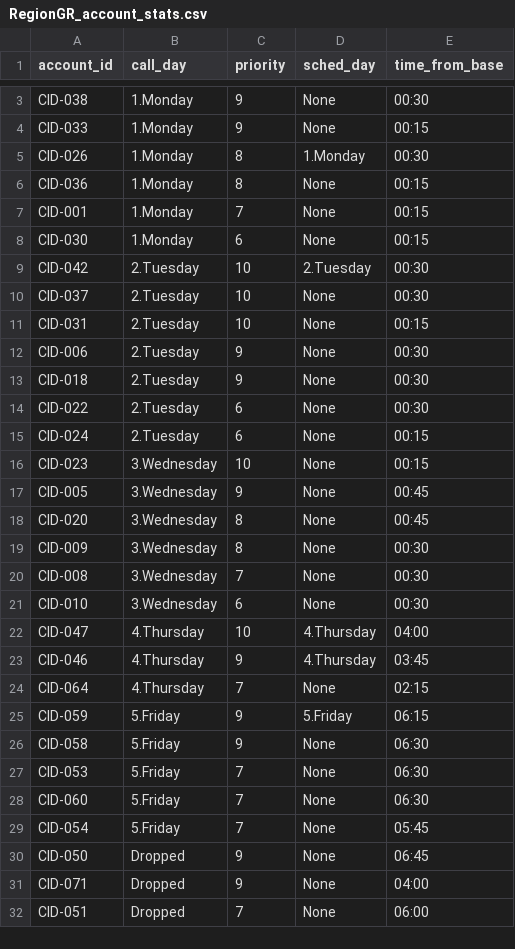
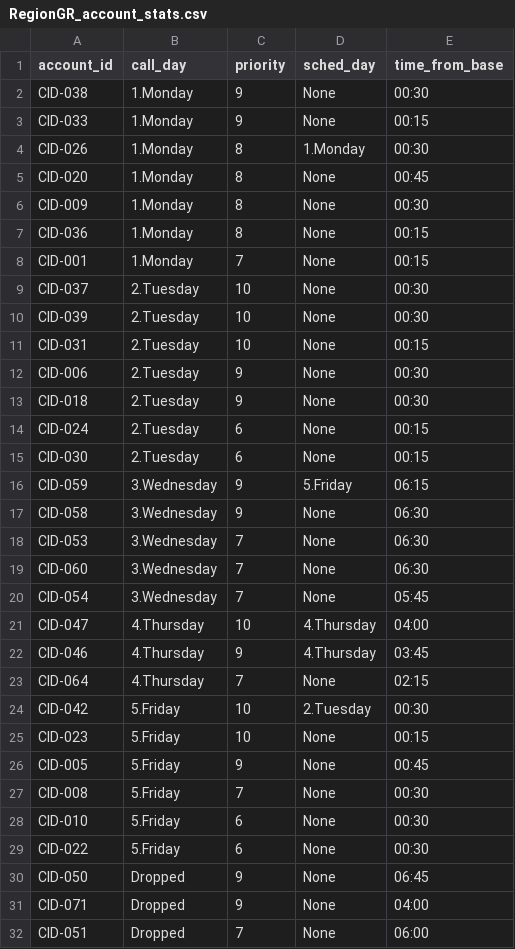
Before and after one commit to ispapadakis/optisched, a CSV file: output/RegionGR_account_stats.csv, drawn as a sheet; only a part is shown, gaps mark what is left out; the diff covers the shown part only.

Commit message:
travel time goes down

```diff
--- a/output/RegionGR_account_stats.csv
+++ b/output/RegionGR_account_stats.csv
@@ -5,7 +4,8 @@ CID-033,1.Monday,9,None,00:15
 CID-026,1.Monday,8,1.Monday,00:30
+CID-020,1.Monday,8,None,00:45
+CID-009,1.Monday,8,None,00:30
 CID-036,1.Monday,8,None,00:15
 CID-001,1.Monday,7,None,00:15
-CID-030,1.Monday,6,None,00:15
-CID-042,2.Tuesday,10,2.Tuesday,00:30
 CID-037,2.Tuesday,10,None,00:30
+CID-039,2.Tuesday,10,None,00:30
 CID-031,2.Tuesday,10,None,00:15
@@ -13,10 +13,9 @@ CID-006,2.Tuesday,9,None,00:30
 CID-018,2.Tuesday,9,None,00:30
-CID-022,2.Tuesday,6,None,00:30
 CID-024,2.Tuesday,6,None,00:15
-CID-023,3.Wednesday,10,None,00:15
-CID-005,3.Wednesday,9,None,00:45
-CID-020,3.Wednesday,8,None,00:45
-CID-009,3.Wednesday,8,None,00:30
-CID-008,3.Wednesday,7,None,00:30
-CID-010,3.Wednesday,6,None,00:30
+CID-030,2.Tuesday,6,None,00:15
+CID-059,3.Wednesday,9,5.Friday,06:15
+CID-058,3.Wednesday,9,None,06:30
+CID-053,3.Wednesday,7,None,06:30
+CID-060,3.Wednesday,7,None,06:30
+CID-054,3.Wednesday,7,None,05:45
 CID-047,4.Thursday,10,4.Thursday,04:00
@@ -24,7 +23,8 @@ CID-046,4.Thursday,9,4.Thursday,03:45
 CID-064,4.Thursday,7,None,02:15
-CID-059,5.Friday,9,5.Friday,06:15
-CID-058,5.Friday,9,None,06:30
-CID-053,5.Friday,7,None,06:30
-CID-060,5.Friday,7,None,06:30
-CID-054,5.Friday,7,None,05:45
+CID-042,5.Friday,10,2.Tuesday,00:30
+CID-023,5.Friday,10,None,00:15
+CID-005,5.Friday,9,None,00:45
+CID-008,5.Friday,7,None,00:30
+CID-010,5.Friday,6,None,00:30
+CID-022,5.Friday,6,None,00:30
 CID-050,Dropped,9,None,06:45
```
Also changed, not shown: 1 removed row elsewhere in this file, 4 other files.
